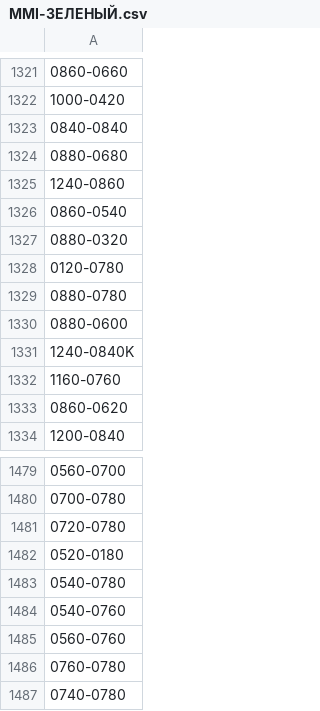
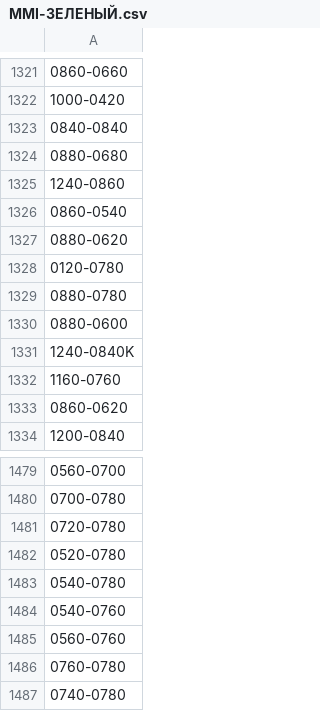
Before and after one commit to GAGvozdik/Work-with-exel, a CSV file: MMI-ЗЕЛЕНЫЙ.csv, drawn as a sheet; only a part is shown, gaps mark what is left out; the diff covers the shown part only.

```diff
--- a/MMI-ЗЕЛЕНЫЙ.csv
+++ b/MMI-ЗЕЛЕНЫЙ.csv
@@ -1326,3 +1326,3 @@
 0860-0540
-0880-0320
+0880-0620
 0120-0780
@@ -1481,3 +1481,3 @@
 0720-0780
-0520-0180
+0520-0780
 0540-0780
```
Also changed, not shown: 28 added rows elsewhere in this file, ЛГХ-КРАСНЫЙ.csv, 2 other files.
